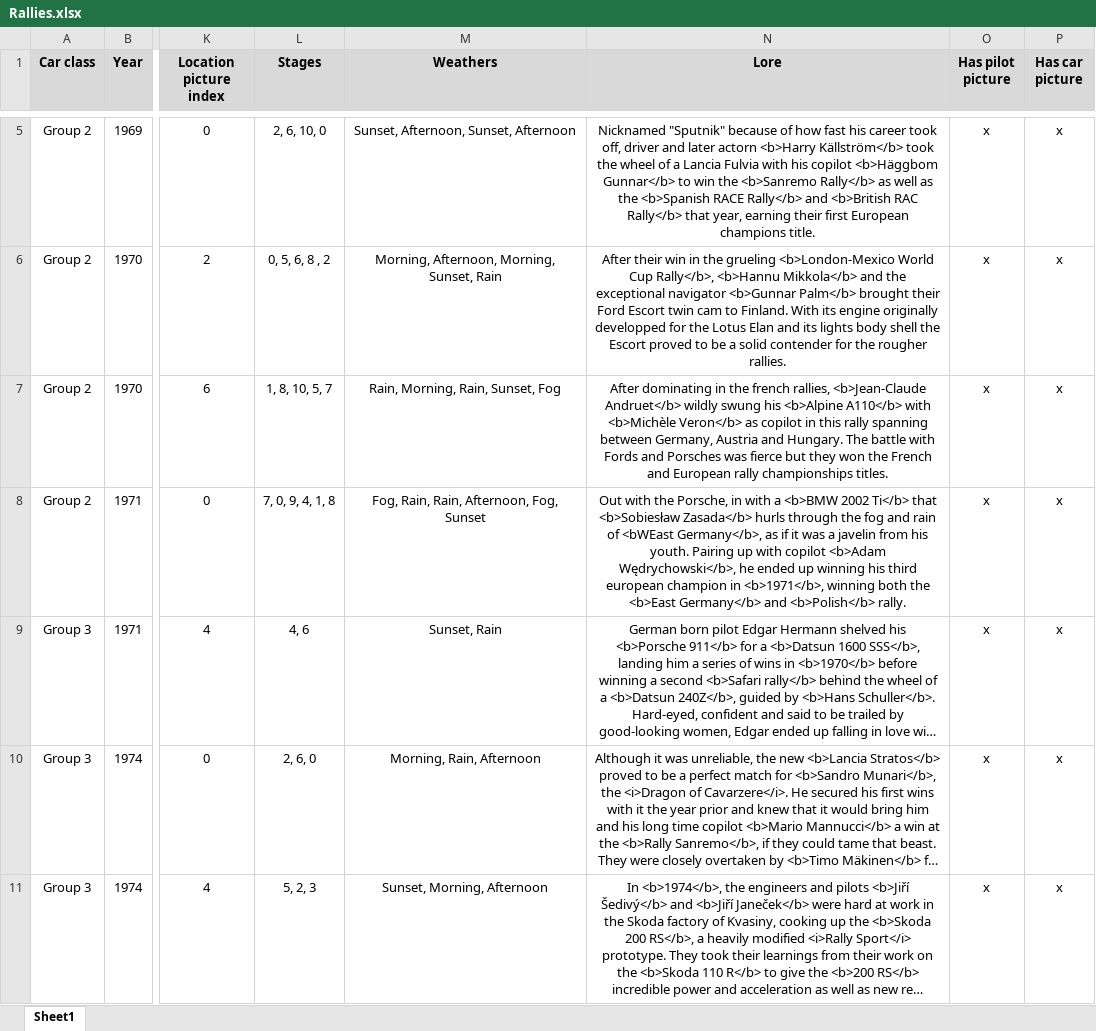
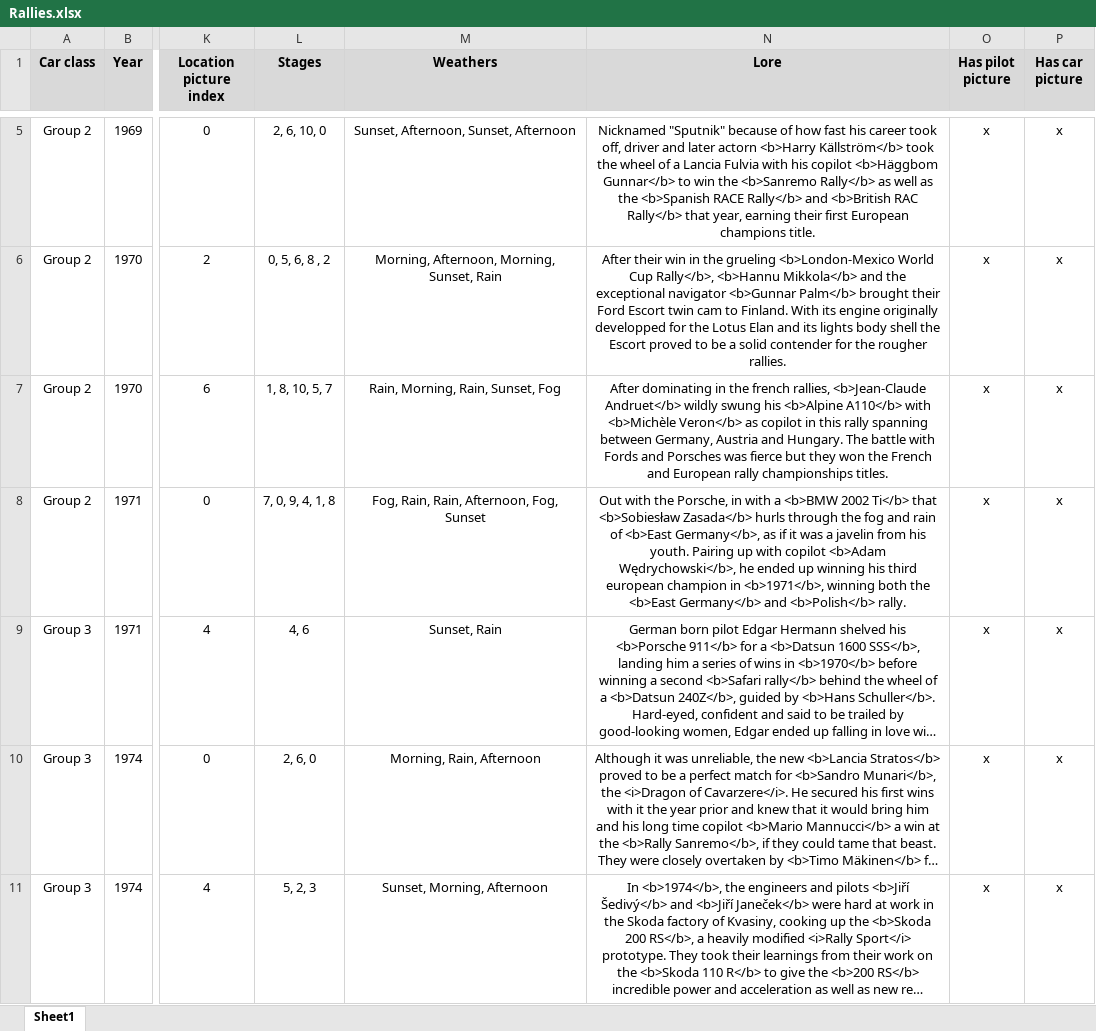
Before and after one commit to MMike17/ArtOfRally_HistoricalCareer, an Excel workbook: Data/Rallies.xlsx, sheet Sheet1, drawn as a sheet; only a part is shown, gaps mark what is left out; long unchanged cells end in …; values as stored, in another font and other column widths than the file's, no borders; conditional formats not drawn; the diff names each change by its address in the sheet, - before the commit and + after, or states it on an @@ line.

```diff
--- a/Data/Rallies.xlsx (sheet Sheet1)
+++ b/Data/Rallies.xlsx (sheet Sheet1)
-N8 (Lore): …rain of <bWEast Germany</b>, as…
+N8 (Lore): …rain of <b>East Germany</b>, as…
```
Also changed, not shown: 8 other files.
